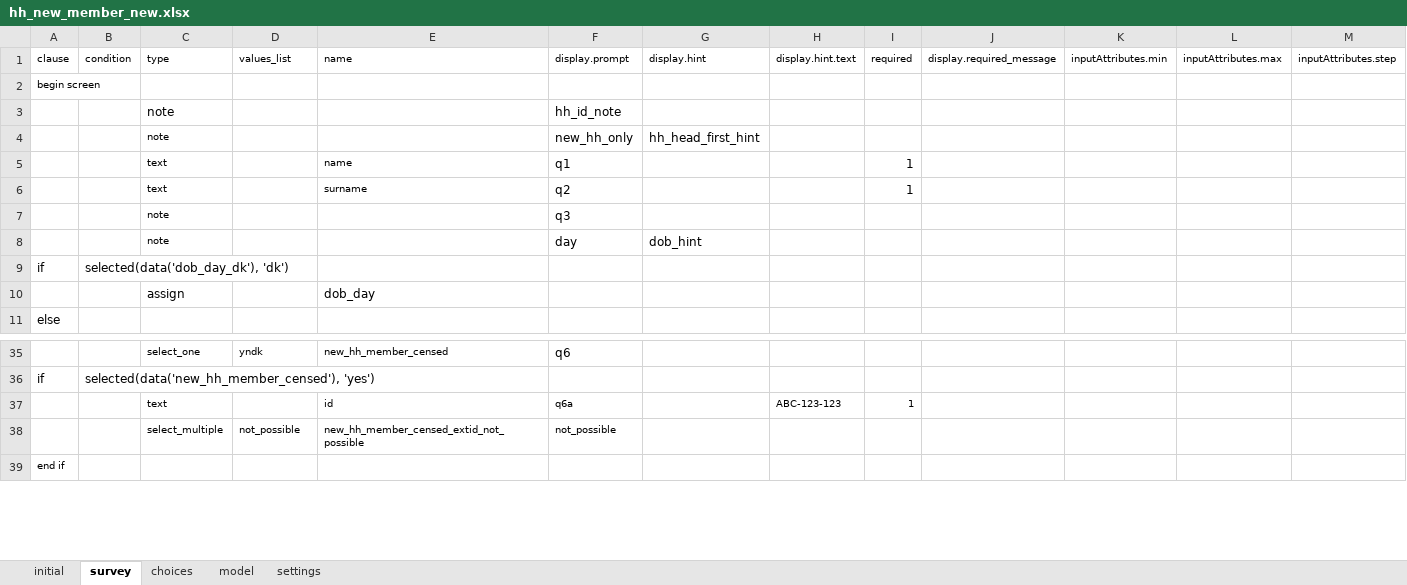
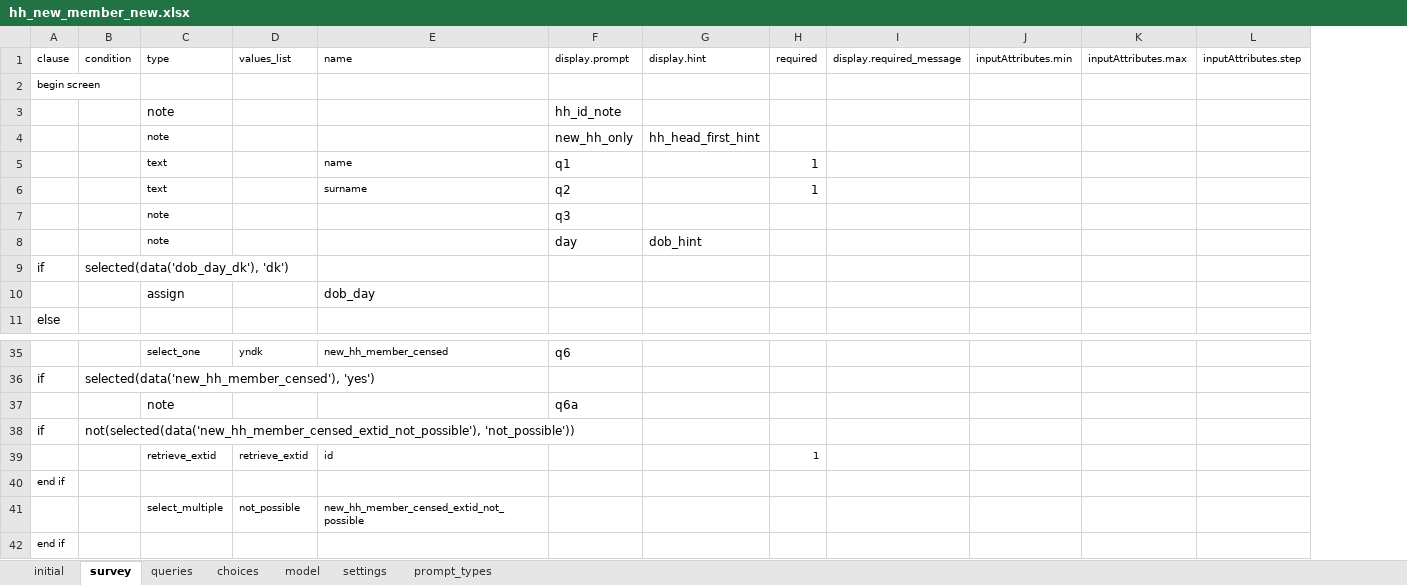
Before and after one commit to karoliscfd/bohemia, an Excel workbook: odkx/app/config/tables/hh_member/forms/hh_new_member_new/hh_new_member_new.xlsx, sheet survey, drawn as a sheet; only a part is shown, gaps mark what is left out; values as stored, in another font and other column widths than the file's, no borders; removed rows and columns are numbered as before the commit, all else as after; rows hold the shown columns only; the diff names each change by its address in the sheet, - before the commit and + after, or states it on an @@ line.

```diff
--- a/odkx/app/config/tables/hh_member/forms/hh_new_member_new/hh_new_member_new.xlsx (sheet survey)
+++ b/odkx/app/config/tables/hh_member/forms/hh_new_member_new/hh_new_member_new.xlsx (sheet survey)
+sheet tab: queries
+sheet tab: prompt_types
-column H (display.hint.text), row 37: ABC-123-123
+row 37:  |  | note |  |  | q6a
+row 38: if | not(selected(data('new_hh_member_censed_extid_not_possible'), 'not_possible'))
-C39 (type): text
+C39 (type): retrieve_extid
-D39 (values_list): (empty)
+D39 (values_list): retrieve_extid
-F39 (display.prompt): q6a
+F39 (display.prompt): (empty)
+row 40: end if
-F41 (display.prompt): not_possible
+F41 (display.prompt): (empty)
```
Also changed, not shown: sheet settings, odkx/app/config/tables/hh_member/forms/hh_member/hh_member.xlsx, odkx/app/config/tables/hh_member/forms/hh_member_new/hh_member_new.xlsx, 6 other files.
